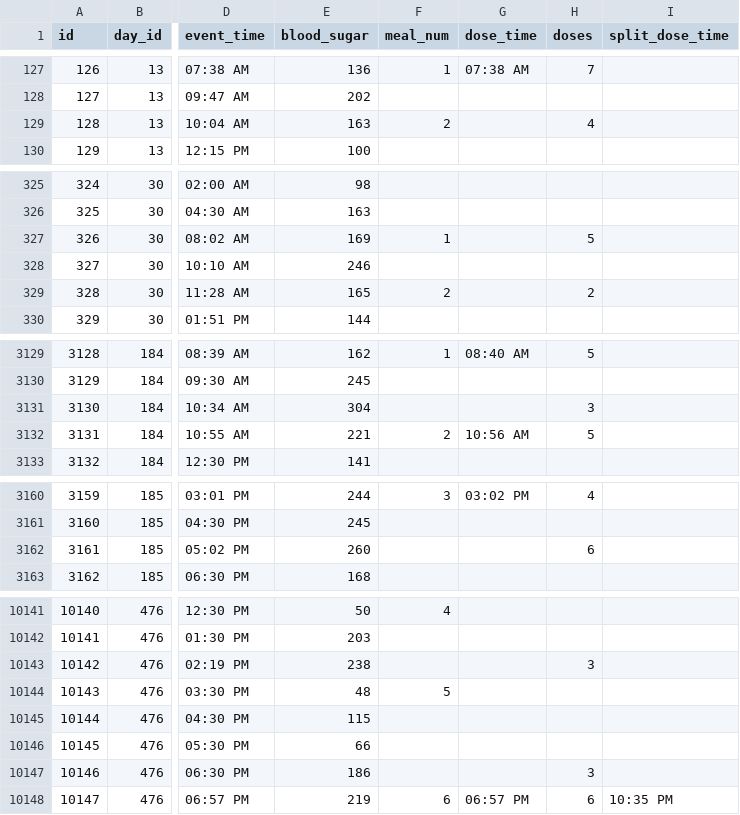
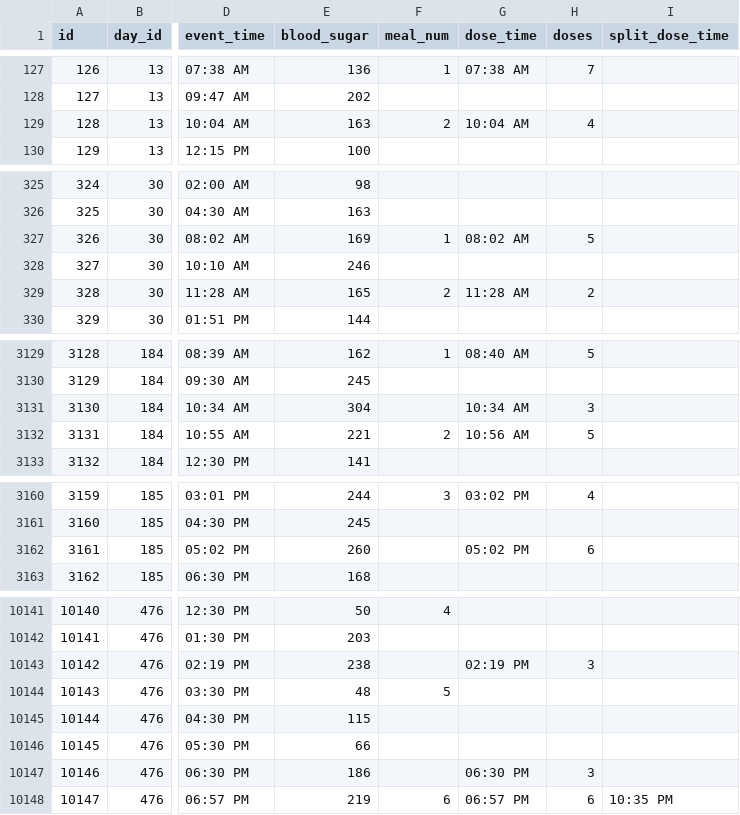
Before and after one commit to Exhibit-A-LUA/Phoenix-Projects, a CSV file: diabetes_v1/priv/repo/times.csv, drawn as a sheet; only a part is shown, gaps mark what is left out; the diff covers the shown part only; the diff names each change by its address in the sheet, - before the commit and + after, or states it on an @@ line.

Commit message:
corrected some times data and working on splitting out meal and dose records

```diff
--- a/diabetes_v1/priv/repo/times.csv
+++ b/diabetes_v1/priv/repo/times.csv
-G129 (dose_time): (empty)
+G129 (dose_time): 10:04 AM
-G327 (dose_time): (empty)
+G327 (dose_time): 08:02 AM
-G329 (dose_time): (empty)
+G329 (dose_time): 11:28 AM
-G3131 (dose_time): (empty)
+G3131 (dose_time): 10:34 AM
-G3162 (dose_time): (empty)
+G3162 (dose_time): 05:02 PM
-G10143 (dose_time): (empty)
+G10143 (dose_time): 02:19 PM
-G10147 (dose_time): (empty)
+G10147 (dose_time): 06:30 PM
```
Also changed, not shown: 20 edited cells elsewhere in this file, 1 other file.
